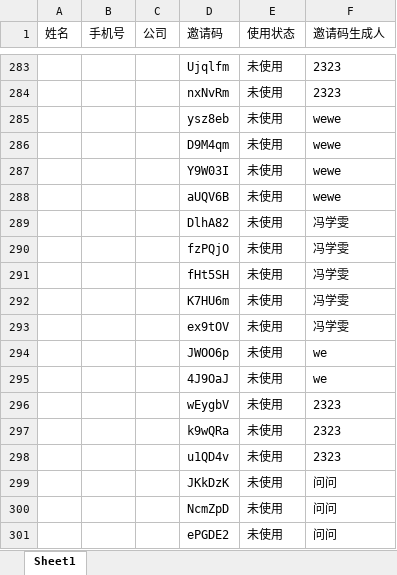
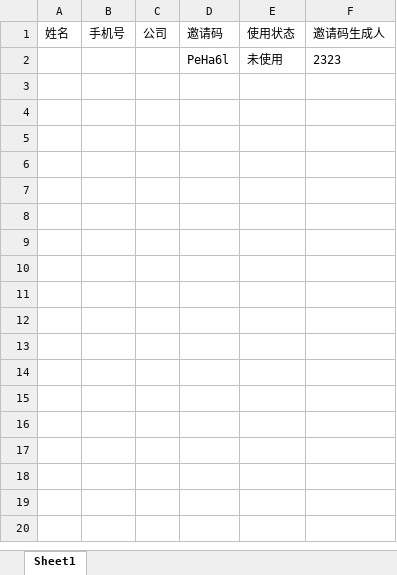
Before and after one commit to Starorbit723/cms, an Excel workbook: webapps/ROOT/image/codes.xlsx, sheet Sheet1, drawn as a sheet; only a part is shown, gaps mark what is left out; values as stored, in another font and other column widths than the file's, no borders; removed rows and columns are numbered as before the commit, all else as after; the diff covers the shown part only; the diff names each change by its address in the sheet, - before the commit and + after, or states it on an @@ line.

```diff
--- a/webapps/ROOT/image/codes.xlsx (sheet Sheet1)
+++ b/webapps/ROOT/image/codes.xlsx (sheet Sheet1)
-D2 (邀请码): Ujqlfm
+D2 (邀请码): PeHa6l
-row 284:  |  |  | nxNvRm | 未使用 | 2323
-row 285:  |  |  | ysz8eb | 未使用 | wewe
-row 286:  |  |  | D9M4qm | 未使用 | wewe
-row 287:  |  |  | Y9W03I | 未使用 | wewe
-row 288:  |  |  | aUQV6B | 未使用 | wewe
-row 289:  |  |  | DlhA82 | 未使用 | 冯学雯
-row 290:  |  |  | fzPQjO | 未使用 | 冯学雯
-row 291:  |  |  | fHt5SH | 未使用 | 冯学雯
-row 292:  |  |  | K7HU6m | 未使用 | 冯学雯
-row 293:  |  |  | ex9tOV | 未使用 | 冯学雯
-row 294:  |  |  | JWOO6p | 未使用 | we
-row 295:  |  |  | 4J9OaJ | 未使用 | we
-row 296:  |  |  | wEygbV | 未使用 | 2323
-row 297:  |  |  | k9wQRa | 未使用 | 2323
-row 298:  |  |  | u1QD4v | 未使用 | 2323
-row 299:  |  |  | JKkDzK | 未使用 | 问问
-row 300:  |  |  | NcmZpD | 未使用 | 问问
-row 301:  |  |  | ePGDE2 | 未使用 | 问问
```
Also changed, not shown: 372 removed rows elsewhere in this sheet, webapps/ROOT/image/24.xlsx, webapps/ROOT/image/25.xlsx, 4 other files.
